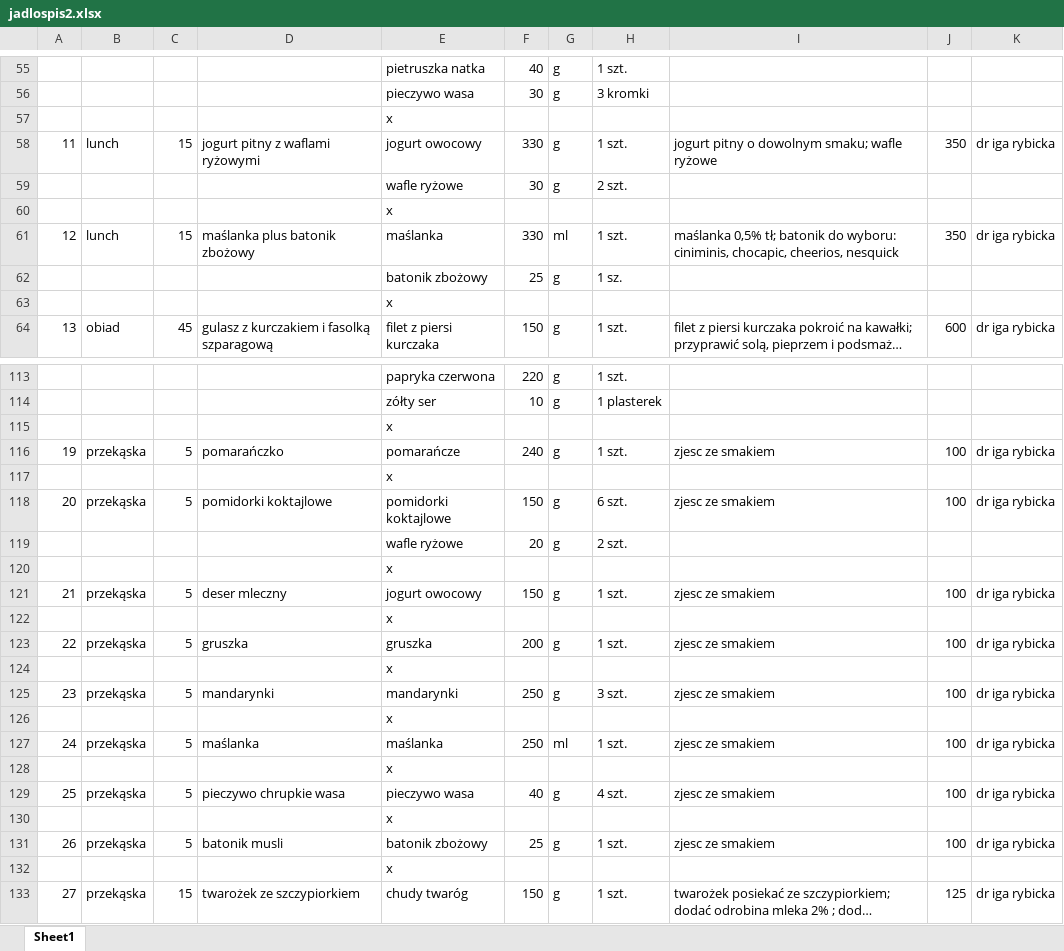
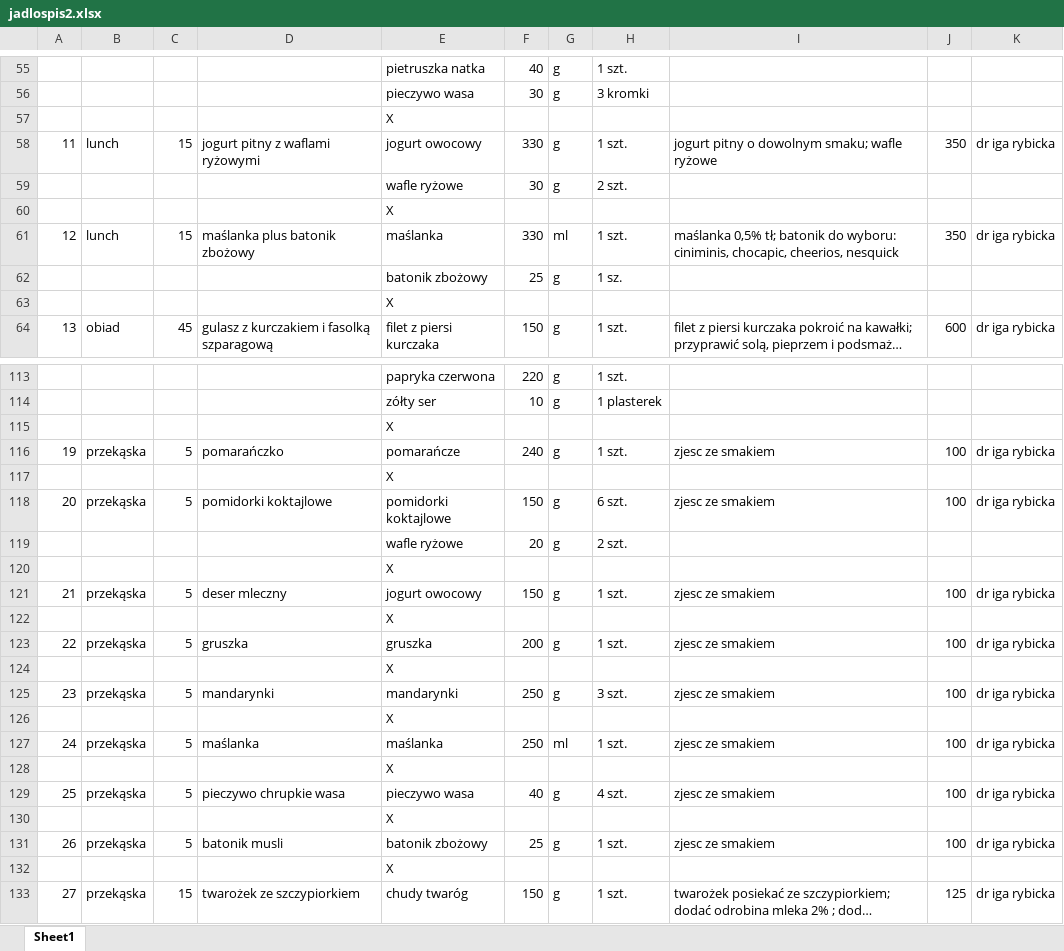
Before and after one commit to EatMeAll/EatMeAll, an Excel workbook: Docker/excel/jadlospis2.xlsx, sheet Sheet1, drawn as a sheet; only a part is shown, gaps mark what is left out; long unchanged cells end in …; values as stored, in another font and other column widths than the file's, no cell formats; the diff covers the shown part only; the diff names each change by its address in the sheet, - before the commit and + after, or states it on an @@ line.

```diff
--- a/Docker/excel/jadlospis2.xlsx (sheet Sheet1)
+++ b/Docker/excel/jadlospis2.xlsx (sheet Sheet1)
-E57: x
+E57: X
-E60: x
+E60: X
-E63: x
+E63: X
-E115: x
+E115: X
-E117: x
+E117: X
-E120: x
+E120: X
-E122: x
+E122: X
-E124: x
+E124: X
-E126: x
+E126: X
-E128: x
+E128: X
-E130: x
+E130: X
-E132: x
+E132: X
```
Also changed, not shown: 85 edited cells elsewhere in this sheet, cell formats, BackEnd/ExcelReader/src/main/resources/data/jadlospis2.xlsx.
